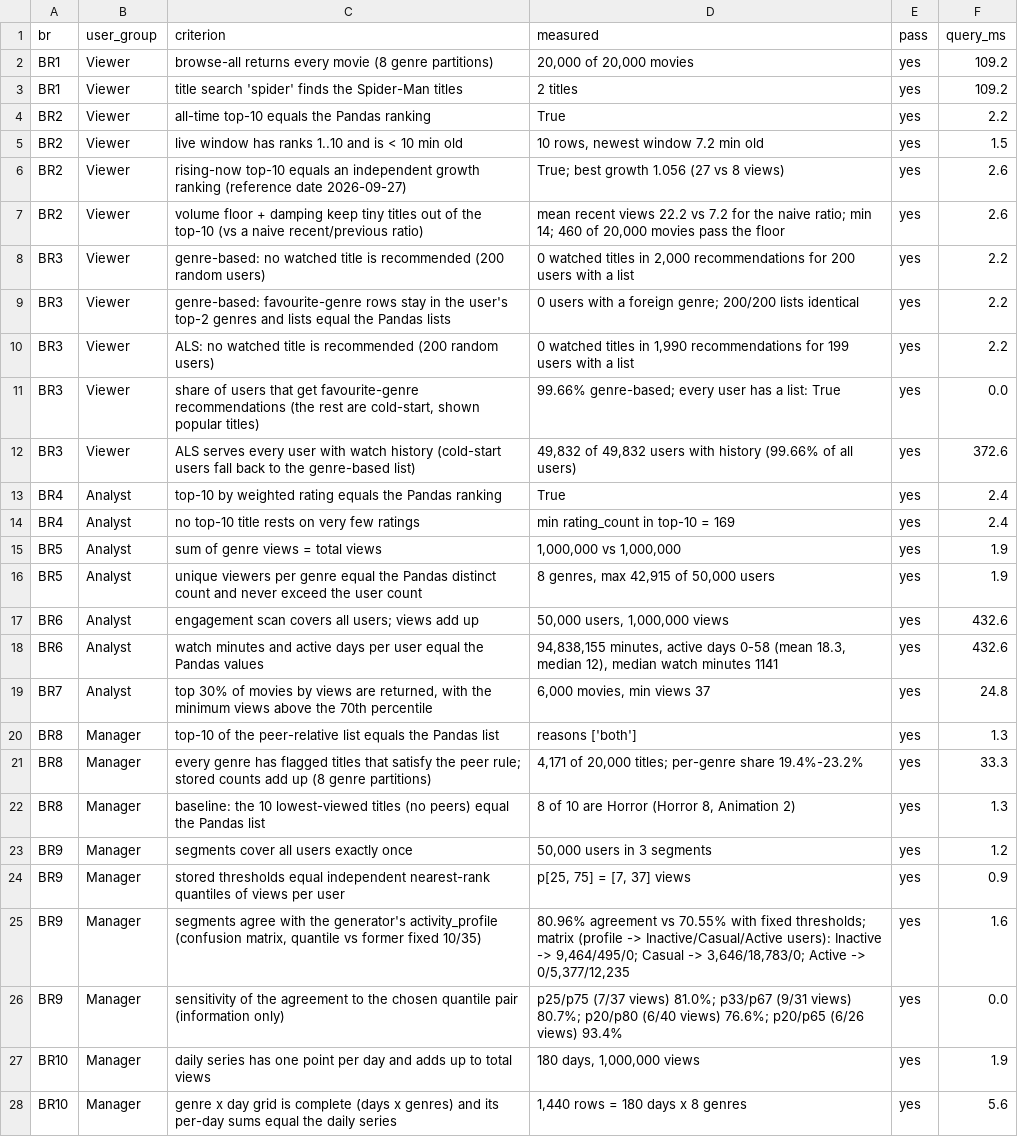
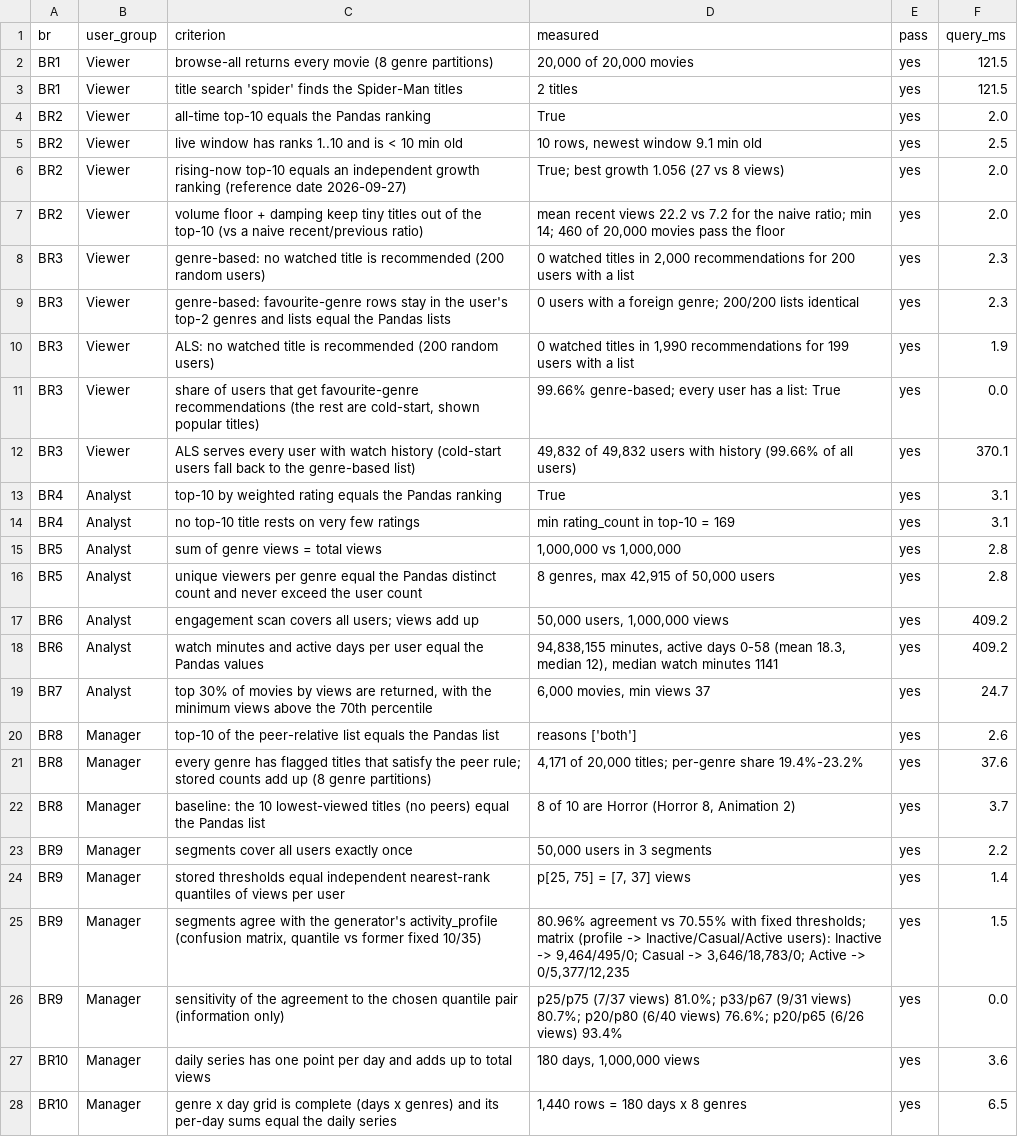
Before and after one commit to VuHoaBinh/movie-data-processing-platform, a CSV file: benchmarks/results/br_effectiveness.csv, drawn as a sheet; only a part is shown; the diff covers the shown part only; the diff names each change by its address in the sheet, - before the commit and + after, or states it on an @@ line.

```diff
--- a/benchmarks/results/br_effectiveness.csv
+++ b/benchmarks/results/br_effectiveness.csv
-F2:F3 (query_ms): 109.2
+F2:F3 (query_ms): 121.5
-F4 (query_ms): 2.2
+F4 (query_ms): 2.0
-D5 (measured): 10 rows, newest window 7.2 min old
+D5 (measured): 10 rows, newest window 9.1 min old
-F5 (query_ms): 1.5
+F5 (query_ms): 2.5
-F6:F7 (query_ms): 2.6
+F6:F7 (query_ms): 2.0
-F8:F9 (query_ms): 2.2
+F8:F9 (query_ms): 2.3
-F10 (query_ms): 2.2
+F10 (query_ms): 1.9
-F12 (query_ms): 372.6
+F12 (query_ms): 370.1
-F13:F14 (query_ms): 2.4
+F13:F14 (query_ms): 3.1
-F15:F16 (query_ms): 1.9
+F15:F16 (query_ms): 2.8
-F17:F18 (query_ms): 432.6
+F17:F18 (query_ms): 409.2
-F19 (query_ms): 24.8
+F19 (query_ms): 24.7
-F20 (query_ms): 1.3
+F20 (query_ms): 2.6
-F21 (query_ms): 33.3
+F21 (query_ms): 37.6
-F22 (query_ms): 1.3
+F22 (query_ms): 3.7
-F23 (query_ms): 1.2
+F23 (query_ms): 2.2
-F24 (query_ms): 0.9
+F24 (query_ms): 1.4
-F25 (query_ms): 1.6
+F25 (query_ms): 1.5
-F27 (query_ms): 1.9
+F27 (query_ms): 3.6
-F28 (query_ms): 5.6
+F28 (query_ms): 6.5
```
Also changed, not shown: 1 added row and 6 edited cells elsewhere in this file, benchmarks/results/load_times.csv, benchmarks/results/storage_footprint.csv, 23 other files.
